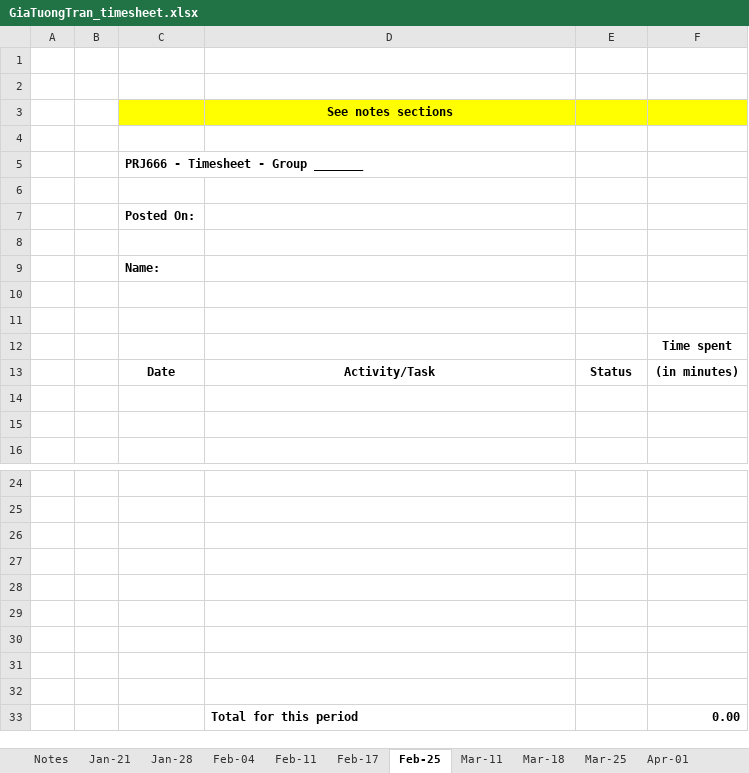
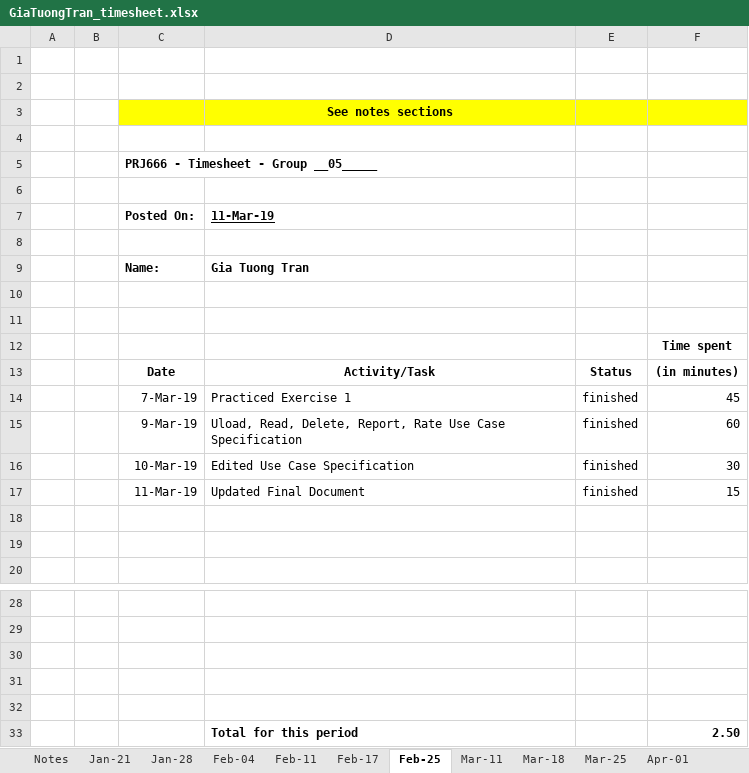
Before and after one commit to masonkoh/PRJ566_website_backup, an Excel workbook: public_html/time/GiaTuongTran_timesheet.xlsx, sheet Feb-25, drawn as a sheet; only a part is shown, gaps mark what is left out; values as stored, in another font and other column widths than the file's, no borders; charts and pictures not drawn; removed rows and columns are numbered as before the commit, all else as after; the diff names each change by its address in the sheet, - before the commit and + after, or states it on an @@ line.

```diff
--- a/public_html/time/GiaTuongTran_timesheet.xlsx (sheet Feb-25)
+++ b/public_html/time/GiaTuongTran_timesheet.xlsx (sheet Feb-25)
-C5 (Posted On:): PRJ666 - Timesheet - Group _______
+C5 (Posted On:): PRJ666 - Timesheet - Group __05_____
-D7: (empty)
+D7: 11-Mar-19
-D9 (11-Mar-19): (empty)
+D9 (11-Mar-19): Gia Tuong Tran
+row 14:  |  | 7-Mar-19 | Practiced Exercise 1 | finished | 45
+row 15:  |  | 9-Mar-19 | Uload, Read, Delete, Report, Rate Use Case Specification | finished | 60
+row 16:  |  | 10-Mar-19 | Edited Use Case Specification | finished | 30
+row 17:  |  | 11-Mar-19 | Updated Final Document | finished | 15
-row 33: (empty)
+row 33:  |  |  | Total for this period |  | 2.50
-row 30: (empty)
-row 31: (empty)
-row 32: (empty)
-row 33:  |  |  | Total for this period |  | 0.00
```
Also changed, not shown: sheet Mar-11, sheet Mar-18, sheet Total, public_html/time/ArnavBansal_timesheet.xlsx, public_html/time/PratikPanchani_timesheet.xlsx, 20 other files.
